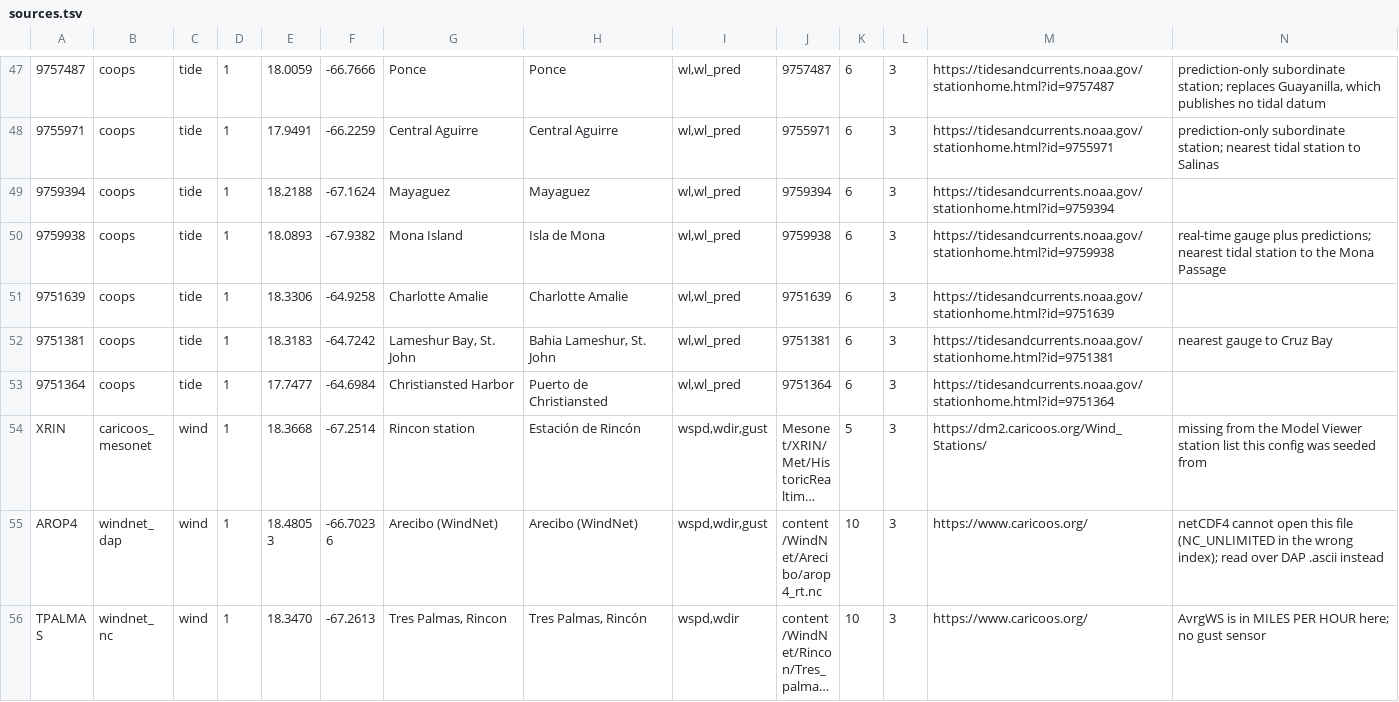
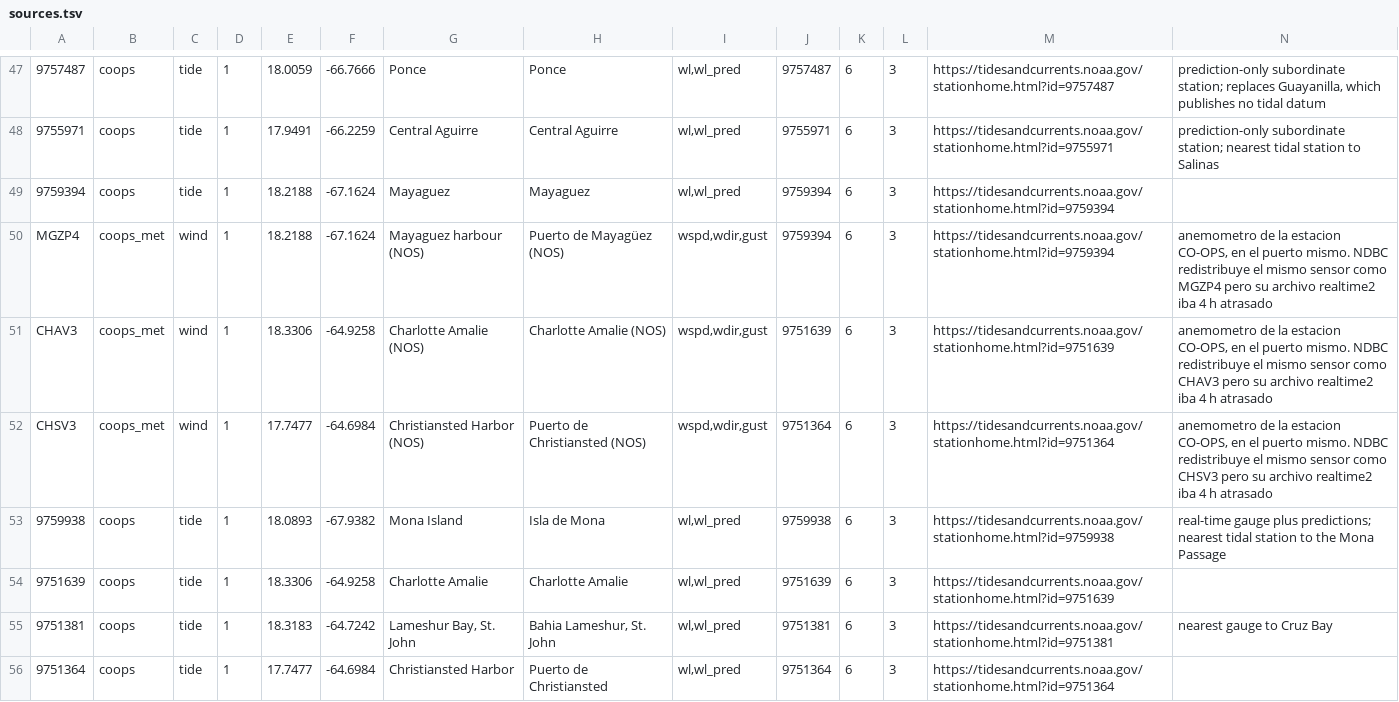
Before and after one commit to ECG01/Maritime_Dashboard, a TSV file: config/sources.tsv, drawn as a sheet; only a part is shown, gaps mark what is left out; the shorter side is filled out with more unchanged rows; long unchanged cells end in …; rows hold the shown columns only; the diff names each change by its address in the sheet, - before the commit and + after, or states it on an @@ line.

```diff
--- a/config/sources.tsv
+++ b/config/sources.tsv
+row 50: MGZP4 | coops_met | wind | 1 | 18.2188 | -67.1624 | Mayaguez harbour (NOS) | Puerto de Mayagüez (NOS) | wspd,wdir,gust | 9759394 | 6 | 3 | https://tidesandcurrents.noaa.gov/stationhome.html?id=9759394 | anemometro de la estacion CO-OPS, en el puerto mismo. NDBC redistribuye el mismo sensor como MGZP4 pero su archivo realtime2 iba 4 h atrasado
+row 51: CHAV3 | coops_met | wind | 1 | 18.3306 | -64.9258 | Charlotte Amalie (NOS) | Charlotte Amalie (NOS) | wspd,wdir,gust | 9751639 | 6 | 3 | https://tidesandcurrents.noaa.gov/stationhome.html?id=9751639 | anemometro de la estacion CO-OPS, en el puerto mismo. NDBC redistribuye el mismo sensor como CHAV3 pero su archivo realtime2 iba 4 h atrasado
+row 52: CHSV3 | coops_met | wind | 1 | 17.7477 | -64.6984 | Christiansted Harbor (NOS) | Puerto de Christiansted (NOS) | wspd,wdir,gust | 9751364 | 6 | 3 | https://tidesandcurrents.noaa.gov/stationhome.html?id=9751364 | anemometro de la estacion CO-OPS, en el puerto mismo. NDBC redistribuye el mismo sensor como CHSV3 pero su archivo realtime2 iba 4 h atrasado
```
Also changed, not shown: config/sites.tsv, 1 other file.
